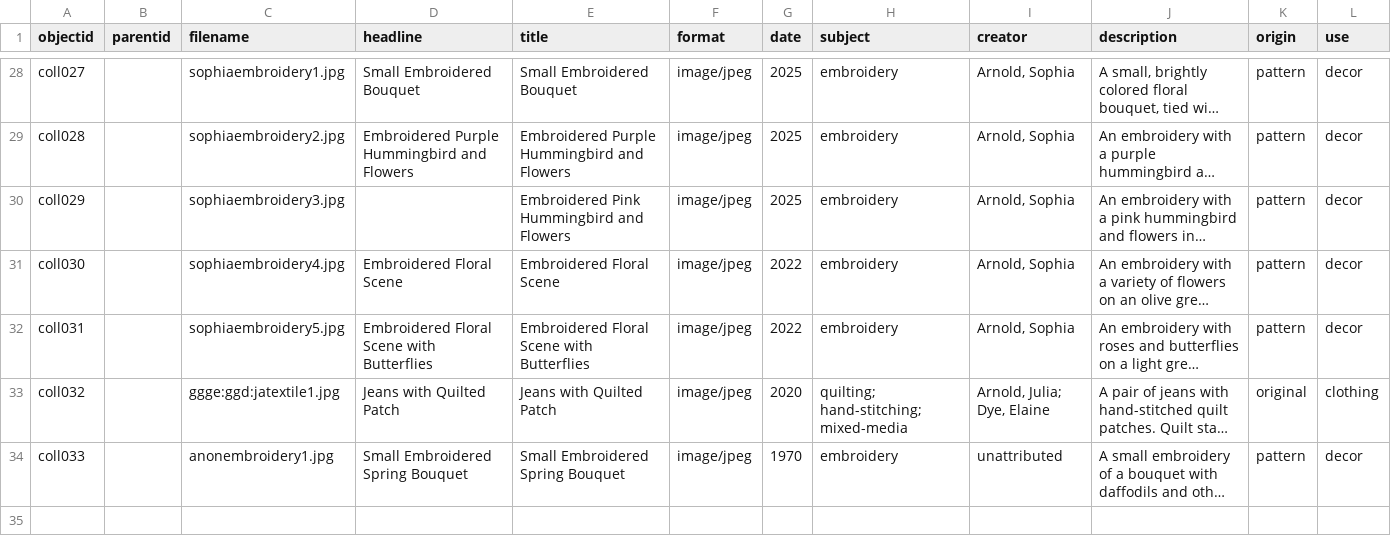
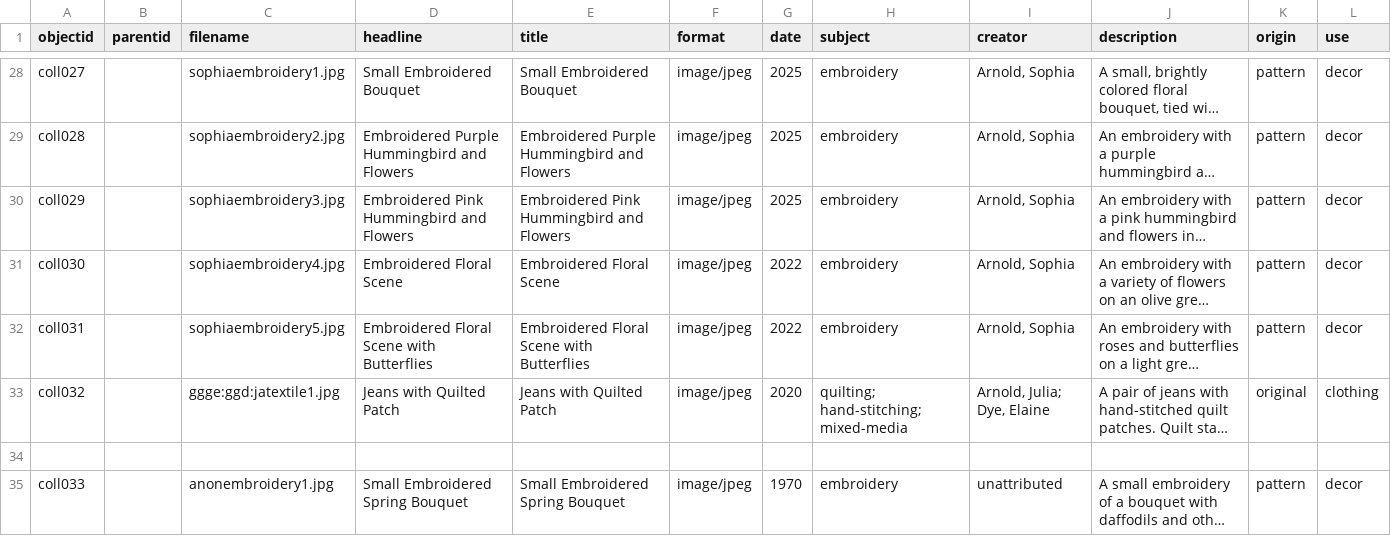
Before and after one commit to jjuliaarnoldd/DigitalLibrariesFinalProject, a CSV file: _data/timelinejs.csv, drawn as a sheet; only a part is shown, gaps mark what is left out; long unchanged cells end in …; the diff names each change by its address in the sheet, - before the commit and + after, or states it on an @@ line.

```diff
--- a/_data/timelinejs.csv
+++ b/_data/timelinejs.csv
-D30 (headline): (empty)
+D30 (headline): Embroidered Pink Hummingbird and Flowers
+row 34: (empty)
```
